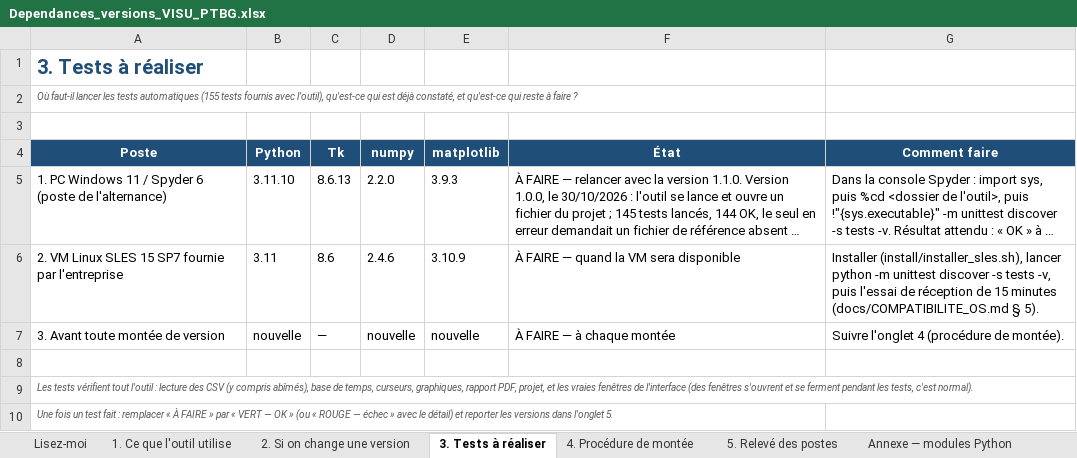
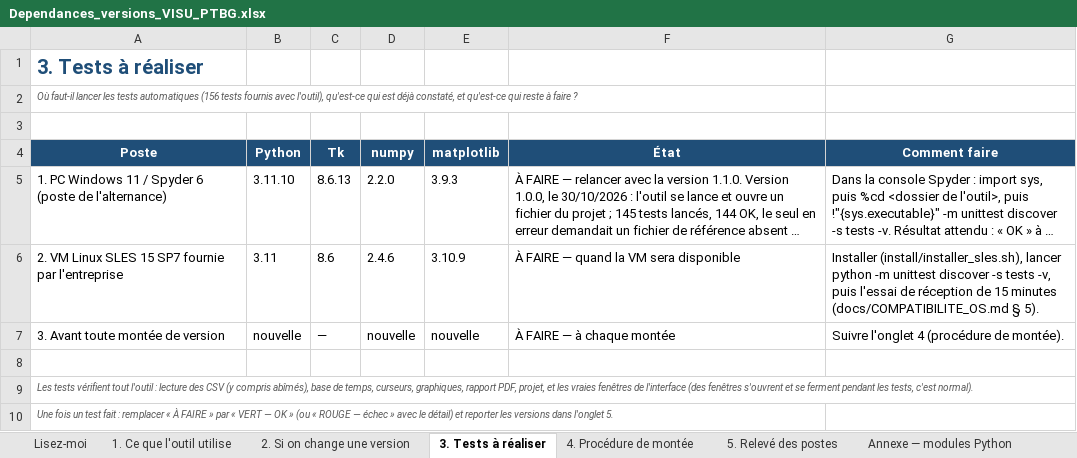
Before and after one commit to mezzine967-lang/arabelle, an Excel workbook: docs/recapitulatif/Dependances_versions_VISU_PTBG.xlsx, sheet 3. Tests à réaliser, drawn as a sheet; long unchanged cells end in …; values as stored, in another font and other column widths than the file's, no borders; conditional formats not drawn; the diff names each change by its address in the sheet, - before the commit and + after, or states it on an @@ line.

```diff
--- a/docs/recapitulatif/Dependances_versions_VISU_PTBG.xlsx (sheet 3. Tests à réaliser)
+++ b/docs/recapitulatif/Dependances_versions_VISU_PTBG.xlsx (sheet 3. Tests à réaliser)
-A2 (Poste): …tests automatiques (155 tests fournis…
+A2 (Poste): …tests automatiques (156 tests fournis…
```
Also changed, not shown: docs/recapitulatif/Recapitulatif_requis_VISU_PTBG.xlsx, docs/recapitulatif/Suivi_remarques_VISU_PTBG.xlsx, 11 other files.
